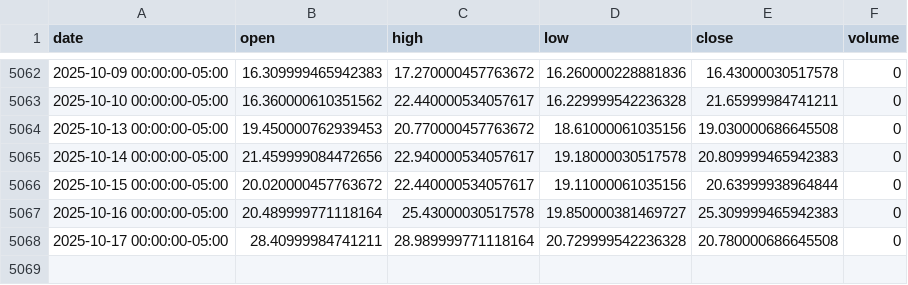
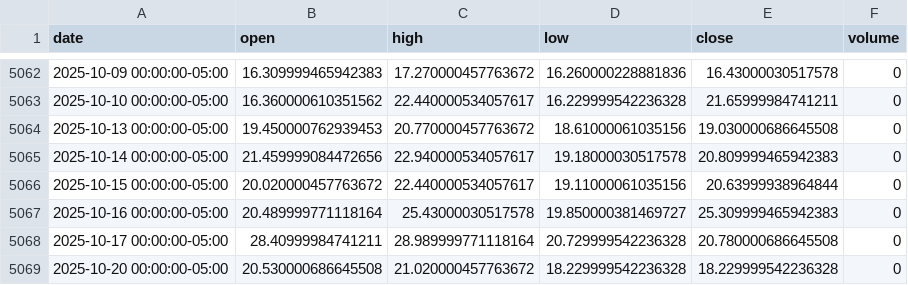
Before and after one commit to LukeGSW/AnalisiCiclica-VIX, a CSV file: data/^VIX/historical_data.csv, drawn as a sheet; only a part is shown, gaps mark what is left out.

```diff
--- a/data/^VIX/historical_data.csv
+++ b/data/^VIX/historical_data.csv
@@ -5068 +5068,2 @@ date,open,high,low,close,volume
 2025-10-17 00:00:00-05:00,28.40999984741211,28.989999771118164,20.729999542236328,20.780000686645508,0
+2025-10-20 00:00:00-05:00,20.530000686645508,21.020000457763672,18.229999542236328,18.229999542236328,0
```
Also changed, not shown: 4 other files.
